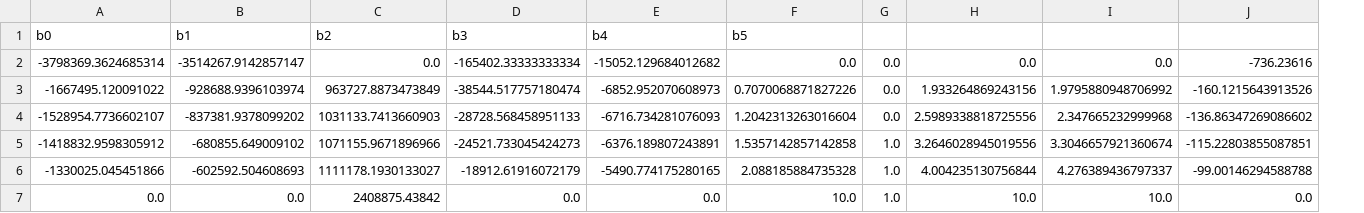
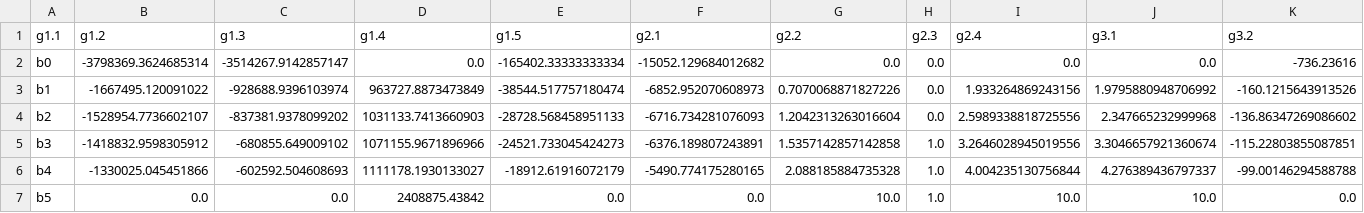
Before and after one commit to MBINSA/test, a CSV file: 04_Boundaries_actions_performances.csv, drawn as a sheet; only a part is shown; removed rows and columns are numbered as before the commit, all else as after; rows hold the shown columns only; the diff names each change by its address in the sheet, - before the commit and + after, or states it on an @@ line.

```diff
--- a/04_Boundaries_actions_performances.csv
+++ b/04_Boundaries_actions_performances.csv
+column A, rows 2-7: b0 | b1 | b2 | b3 | b4 | b5
-row 1: b0 | b1 | b2 | b3 | b4 | b5
+row 1: g1.1 | g1.2 | g1.3 | g1.4 | g1.5 | g2.1 | g2.2 | g2.3 | g2.4 | g3.1 | g3.2
```
Also changed, not shown: 05_Thresholds.csv, 1 other file.
